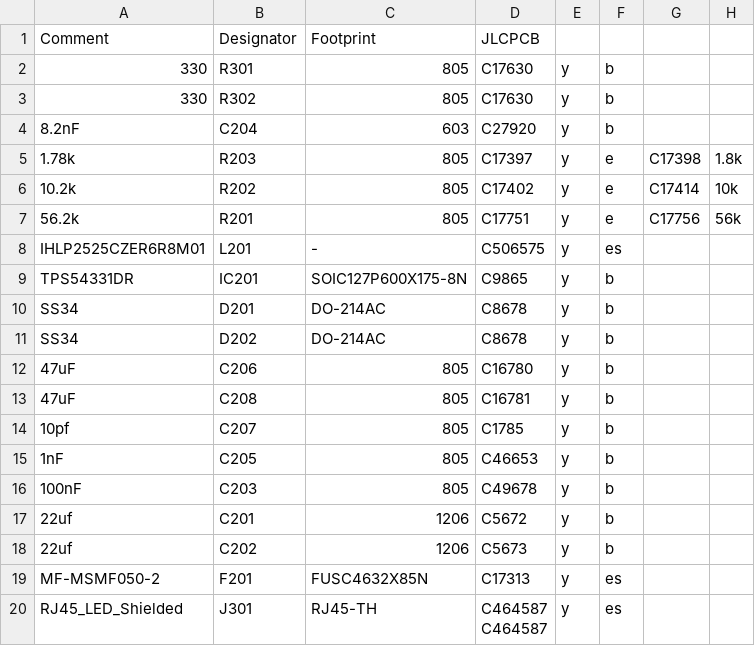
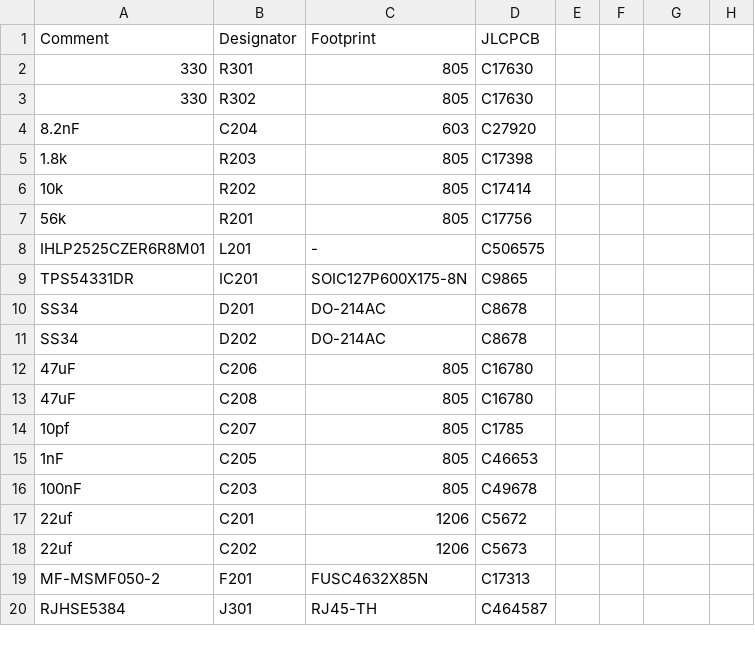
Before and after one commit to Innovive/rack_programer-hardware, a CSV file: CI_ComPCB/Files For PCB Maker/Bom.csv, drawn as a sheet; ↵ is a line break in a cell; the diff names each change by its address in the sheet, - before the commit and + after, or states it on an @@ line.

```diff
--- a/CI_ComPCB/Files For PCB Maker/Bom.csv
+++ b/CI_ComPCB/Files For PCB Maker/Bom.csv
-E2:E20: y
+E2:E20: (empty)
-F2:F4: b
+F2:F4: (empty)
-A5 (Comment): 1.78k
+A5 (Comment): 1.8k
-D5 (JLCPCB): C17397
+D5 (JLCPCB): C17398
-F5:F7: e
+F5:F7: (empty)
-G5: C17398
+G5: (empty)
-H5: 1.8k
+H5: (empty)
-A6 (Comment): 10.2k
+A6 (Comment): 10k
-D6 (JLCPCB): C17402
+D6 (JLCPCB): C17414
-G6: C17414
+G6: (empty)
-H6: 10k
+H6: (empty)
-A7 (Comment): 56.2k
+A7 (Comment): 56k
-D7 (JLCPCB): C17751
+D7 (JLCPCB): C17756
-G7: C17756
+G7: (empty)
-H7: 56k
+H7: (empty)
-F8: es
+F8: (empty)
-F9:F18: b
+F9:F18: (empty)
-D13 (JLCPCB): C16781
+D13 (JLCPCB): C16780
-F19:F20: es
+F19:F20: (empty)
-A20 (Comment): RJ45_LED_Shielded
+A20 (Comment): RJHSE5384
-D20 (JLCPCB): C464587 ↵ C464587
+D20 (JLCPCB): C464587
```
Also changed, not shown: 18 other files.
